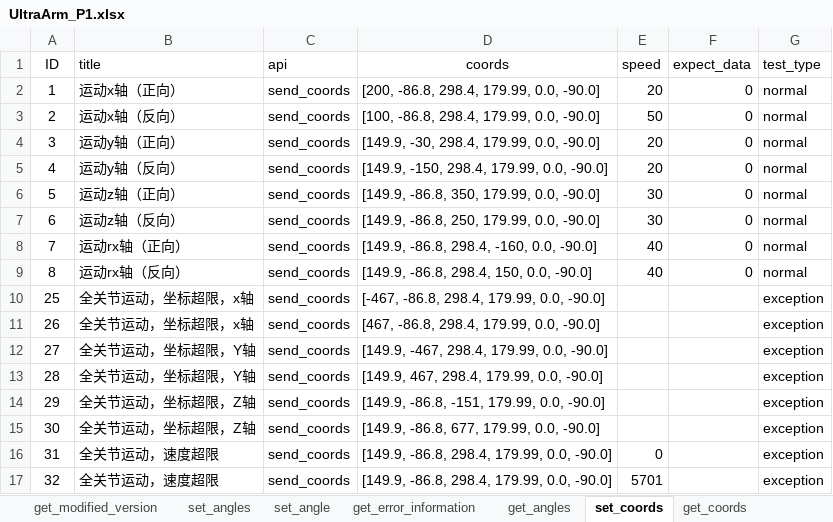
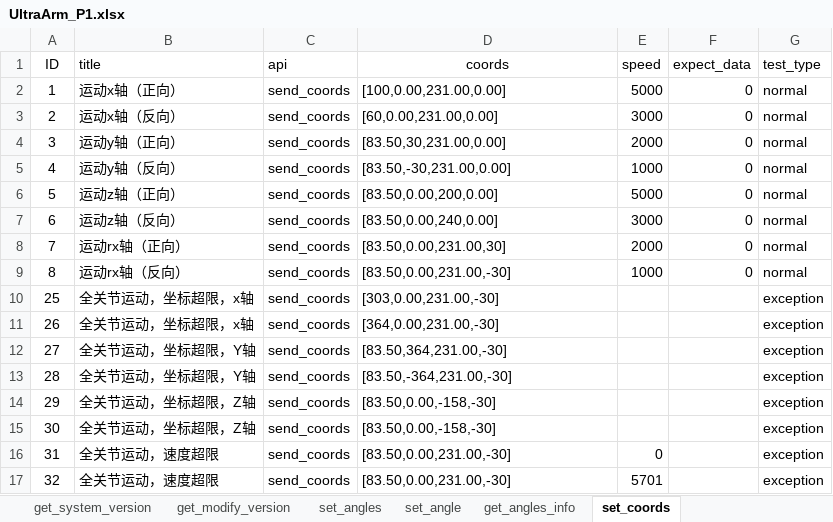
Before and after one commit to mengjunwu-elephant/elephant-pytest, an Excel workbook: test_data/UltraArm_P1.xlsx, sheet set_coords, drawn as a sheet; values as stored, in another font and other column widths than the file's, no borders; the diff names each change by its address in the sheet, - before the commit and + after, or states it on an @@ line.

```diff
--- a/test_data/UltraArm_P1.xlsx (sheet set_coords)
+++ b/test_data/UltraArm_P1.xlsx (sheet set_coords)
-sheet tab: get_modified_version
+sheet tab: get_modify_version
-sheet tab: get_angles
+sheet tab: get_angles_info
-D2 (coords): [200, -86.8, 298.4, 179.99, 0.0, -90.0]
+D2 (coords): [100,0.00,231.00,0.00]
-E2 (speed): 20
+E2 (speed): 5000
-D3 (coords): [100, -86.8, 298.4, 179.99, 0.0, -90.0]
+D3 (coords): [60,0.00,231.00,0.00]
-E3 (speed): 50
+E3 (speed): 3000
-D4 (coords): [149.9, -30, 298.4, 179.99, 0.0, -90.0]
+D4 (coords): [83.50,30,231.00,0.00]
-E4 (speed): 20
+E4 (speed): 2000
-D5 (coords): [149.9, -150, 298.4, 179.99, 0.0, -90.0]
+D5 (coords): [83.50,-30,231.00,0.00]
-E5 (speed): 20
+E5 (speed): 1000
-D6 (coords): [149.9, -86.8, 350, 179.99, 0.0, -90.0]
+D6 (coords): [83.50,0.00,200,0.00]
-E6 (speed): 30
+E6 (speed): 5000
-D7 (coords): [149.9, -86.8, 250, 179.99, 0.0, -90.0]
+D7 (coords): [83.50,0.00,240,0.00]
-E7 (speed): 30
+E7 (speed): 3000
-D8 (coords): [149.9, -86.8, 298.4, -160, 0.0, -90.0]
+D8 (coords): [83.50,0.00,231.00,30]
-E8 (speed): 40
+E8 (speed): 2000
-D9 (coords): [149.9, -86.8, 298.4, 150, 0.0, -90.0]
+D9 (coords): [83.50,0.00,231.00,-30]
-E9 (speed): 40
+E9 (speed): 1000
-D10 (coords): [-467, -86.8, 298.4, 179.99, 0.0, -90.0]
+D10 (coords): [303,0.00,231.00,-30]
-D11 (coords): [467, -86.8, 298.4, 179.99, 0.0, -90.0]
+D11 (coords): [364,0.00,231.00,-30]
-D12 (coords): [149.9, -467, 298.4, 179.99, 0.0, -90.0]
+D12 (coords): [83.50,364,231.00,-30]
-D13 (coords): [149.9, 467, 298.4, 179.99, 0.0, -90.0]
+D13 (coords): [83.50,-364,231.00,-30]
-D14 (coords): [149.9, -86.8, -151, 179.99, 0.0, -90.0]
+D14 (coords): [83.50,0.00,-158,-30]
-D15 (coords): [149.9, -86.8, 677, 179.99, 0.0, -90.0]
+D15 (coords): [83.50,0.00,-158,-30]
-D16:D17 (coords): [149.9, -86.8, 298.4, 179.99, 0.0, -90.0]
+D16:D17 (coords): [83.50,0.00,231.00,-30]
```
Also changed, not shown: sheet set_angles, sheet set_angle, sheet get_angles_info, sheet get_modify_version, other sheet tabs, 40 other files.
